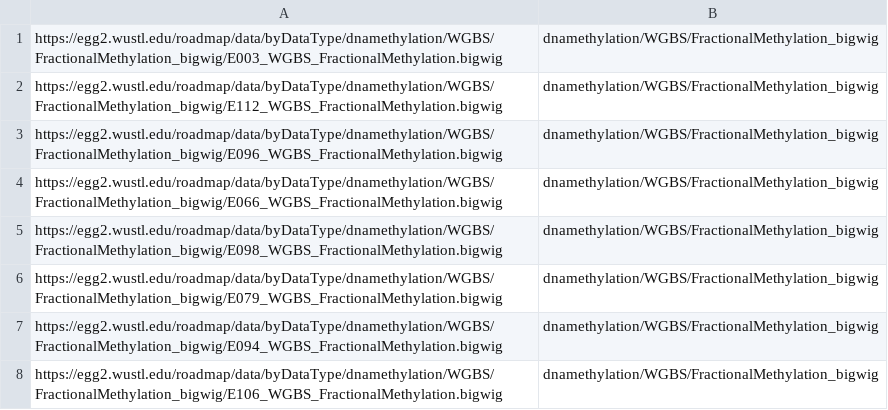
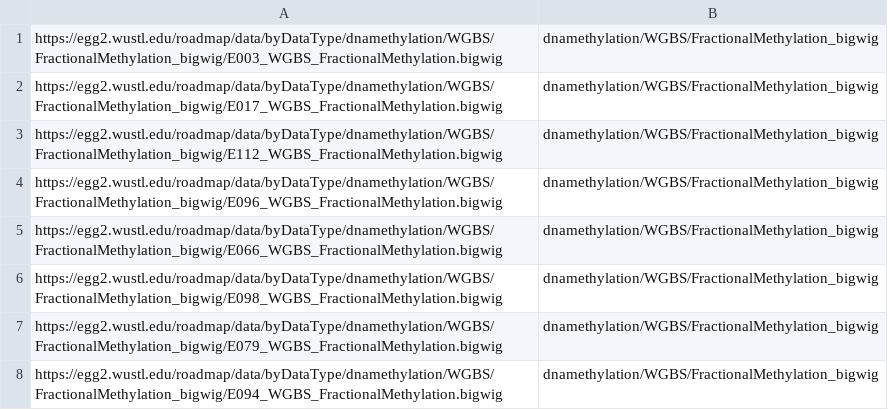
Before and after one commit to davidmasp/WUSTL_EPIGENOMES, a CSV file: download_index.csv, drawn as a sheet; only a part is shown; the shorter side is filled out with more unchanged rows; the diff names each change by its address in the sheet, - before the commit and + after, or states it on an @@ line.

```diff
--- a/download_index.csv
+++ b/download_index.csv
+row 2: https://egg2.wustl.edu/roadmap/data/byDataType/dnamethylation/WGBS/FractionalMethylation_bigwig/E017_WGBS_FractionalMethylation.bigwig | dnamethylation/WGBS/FractionalMethylation_bigwig
```
Also changed, not shown: 3 other files.
